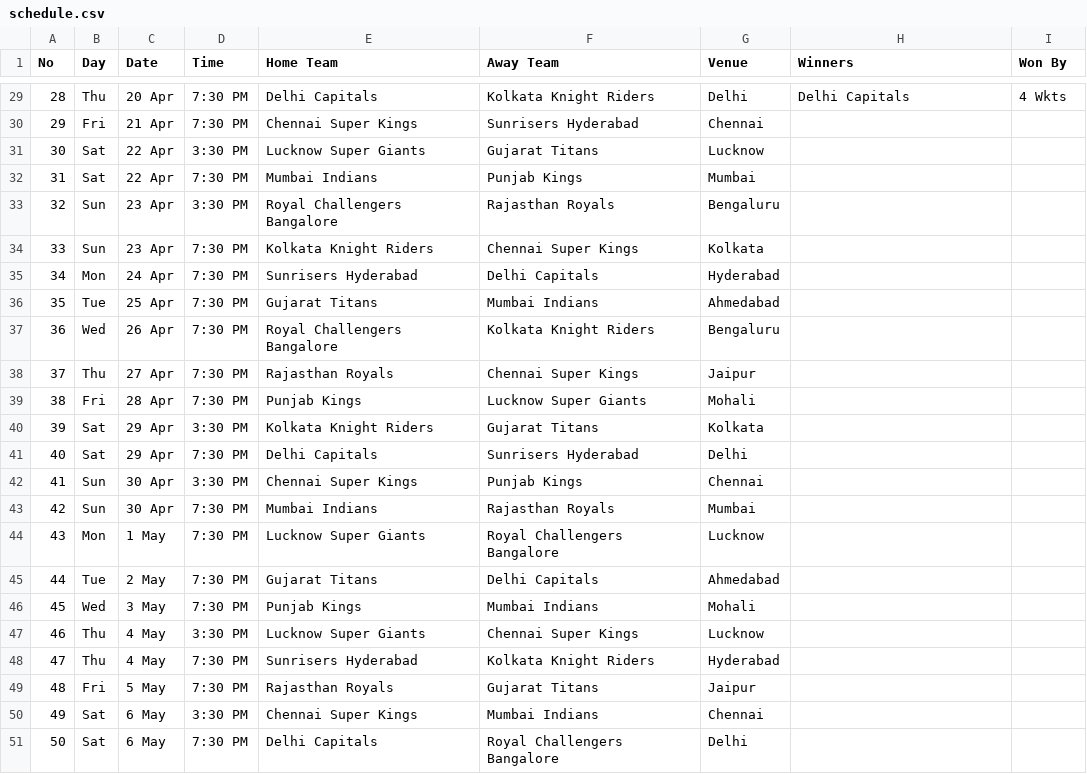
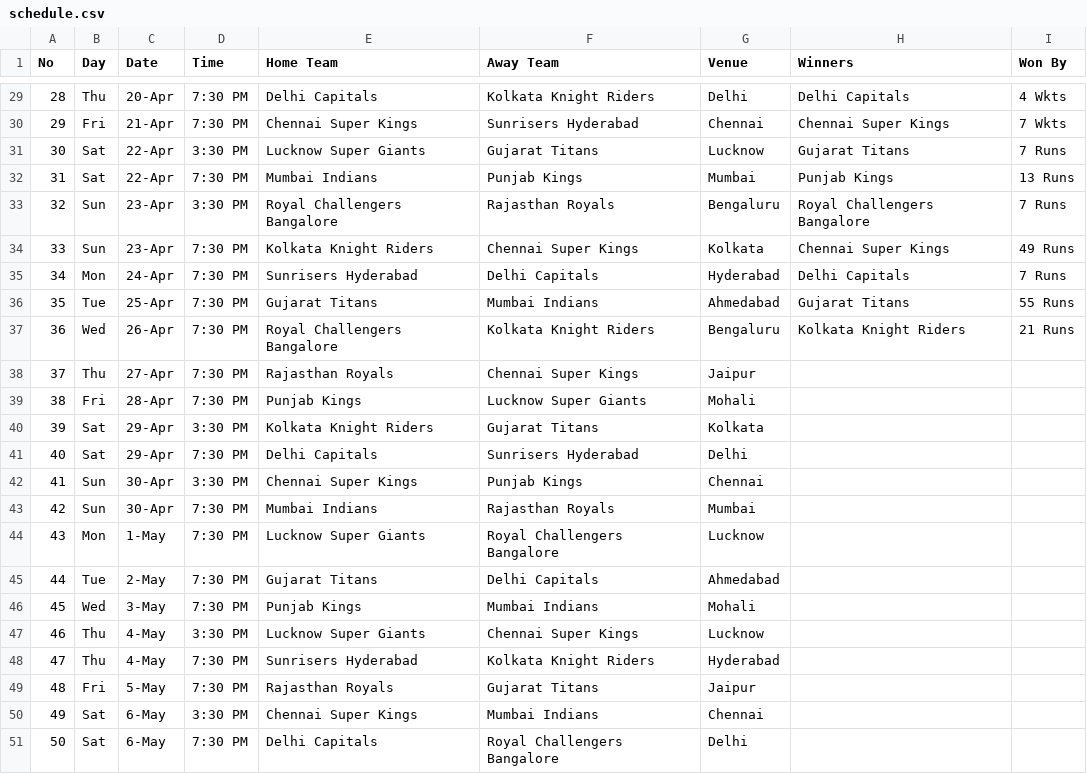
Before and after one commit to anjanetech/website, a CSV file: ipl2023/schedule.csv, drawn as a sheet; only a part is shown, gaps mark what is left out; the diff covers the shown part only.

```diff
--- a/ipl2023/schedule.csv
+++ b/ipl2023/schedule.csv
@@ -29,23 +29,23 @@ No,Day,Date,Time,Home Team,Away Team,Venue,Winners,Won By
-28,Thu,20 Apr,7:30 PM,Delhi Capitals,Kolkata Knight Riders,Delhi,Delhi Capitals,4 Wkts
-29,Fri,21 Apr,7:30 PM,Chennai Super Kings,Sunrisers Hyderabad,Chennai,,
-30,Sat,22 Apr,3:30 PM,Lucknow Super Giants,Gujarat Titans,Lucknow,,
-31,Sat,22 Apr,7:30 PM,Mumbai Indians,Punjab Kings,Mumbai,,
-32,Sun,23 Apr,3:30 PM,Royal Challengers Bangalore,Rajasthan Royals,Bengaluru,,
-33,Sun,23 Apr,7:30 PM,Kolkata Knight Riders,Chennai Super Kings,Kolkata,,
-34,Mon,24 Apr,7:30 PM,Sunrisers Hyderabad,Delhi Capitals,Hyderabad,,
-35,Tue,25 Apr,7:30 PM,Gujarat Titans,Mumbai Indians,Ahmedabad,,
-36,Wed,26 Apr,7:30 PM,Royal Challengers Bangalore,Kolkata Knight Riders,Bengaluru,,
-37,Thu,27 Apr,7:30 PM,Rajasthan Royals,Chennai Super Kings,Jaipur,,
-38,Fri,28 Apr,7:30 PM,Punjab Kings,Lucknow Super Giants,Mohali,,
-39,Sat,29 Apr,3:30 PM,Kolkata Knight Riders,Gujarat Titans,Kolkata,,
-40,Sat,29 Apr,7:30 PM,Delhi Capitals,Sunrisers Hyderabad,Delhi,,
-41,Sun,30 Apr,3:30 PM,Chennai Super Kings,Punjab Kings,Chennai,,
-42,Sun,30 Apr,7:30 PM,Mumbai Indians,Rajasthan Royals,Mumbai,,
-43,Mon,1 May,7:30 PM,Lucknow Super Giants,Royal Challengers Bangalore,Lucknow,,
-44,Tue,2 May,7:30 PM,Gujarat Titans,Delhi Capitals,Ahmedabad,,
-45,Wed,3 May,7:30 PM,Punjab Kings,Mumbai Indians,Mohali,,
-46,Thu,4 May,3:30 PM,Lucknow Super Giants,Chennai Super Kings,Lucknow,,
-47,Thu,4 May,7:30 PM,Sunrisers Hyderabad,Kolkata Knight Riders,Hyderabad,,
-48,Fri,5 May,7:30 PM,Rajasthan Royals,Gujarat Titans,Jaipur,,
-49,Sat,6 May,3:30 PM,Chennai Super Kings,Mumbai Indians,Chennai,,
-50,Sat,6 May,7:30 PM,Delhi Capitals,Royal Challengers Bangalore,Delhi,,
+28,Thu,20-Apr,7:30 PM,Delhi Capitals,Kolkata Knight Riders,Delhi,Delhi Capitals,4 Wkts
+29,Fri,21-Apr,7:30 PM,Chennai Super Kings,Sunrisers Hyderabad,Chennai,Chennai Super Kings,7 Wkts
+30,Sat,22-Apr,3:30 PM,Lucknow Super Giants,Gujarat Titans,Lucknow,Gujarat Titans,7 Runs
+31,Sat,22-Apr,7:30 PM,Mumbai Indians,Punjab Kings,Mumbai,Punjab Kings,13 Runs
+32,Sun,23-Apr,3:30 PM,Royal Challengers Bangalore,Rajasthan Royals,Bengaluru,Royal Challengers Bangalore,7 Runs
+33,Sun,23-Apr,7:30 PM,Kolkata Knight Riders,Chennai Super Kings,Kolkata,Chennai Super Kings,49 Runs
+34,Mon,24-Apr,7:30 PM,Sunrisers Hyderabad,Delhi Capitals,Hyderabad,Delhi Capitals,7 Runs
+35,Tue,25-Apr,7:30 PM,Gujarat Titans,Mumbai Indians,Ahmedabad,Gujarat Titans,55 Runs
+36,Wed,26-Apr,7:30 PM,Royal Challengers Bangalore,Kolkata Knight Riders,Bengaluru,Kolkata Knight Riders,21 Runs
+37,Thu,27-Apr,7:30 PM,Rajasthan Royals,Chennai Super Kings,Jaipur,,
+38,Fri,28-Apr,7:30 PM,Punjab Kings,Lucknow Super Giants,Mohali,,
+39,Sat,29-Apr,3:30 PM,Kolkata Knight Riders,Gujarat Titans,Kolkata,,
+40,Sat,29-Apr,7:30 PM,Delhi Capitals,Sunrisers Hyderabad,Delhi,,
+41,Sun,30-Apr,3:30 PM,Chennai Super Kings,Punjab Kings,Chennai,,
+42,Sun,30-Apr,7:30 PM,Mumbai Indians,Rajasthan Royals,Mumbai,,
+43,Mon,1-May,7:30 PM,Lucknow Super Giants,Royal Challengers Bangalore,Lucknow,,
+44,Tue,2-May,7:30 PM,Gujarat Titans,Delhi Capitals,Ahmedabad,,
+45,Wed,3-May,7:30 PM,Punjab Kings,Mumbai Indians,Mohali,,
+46,Thu,4-May,3:30 PM,Lucknow Super Giants,Chennai Super Kings,Lucknow,,
+47,Thu,4-May,7:30 PM,Sunrisers Hyderabad,Kolkata Knight Riders,Hyderabad,,
+48,Fri,5-May,7:30 PM,Rajasthan Royals,Gujarat Titans,Jaipur,,
+49,Sat,6-May,3:30 PM,Chennai Super Kings,Mumbai Indians,Chennai,,
+50,Sat,6-May,7:30 PM,Delhi Capitals,Royal Challengers Bangalore,Delhi,,
```
Also changed, not shown: 47 edited cells elsewhere in this file.
